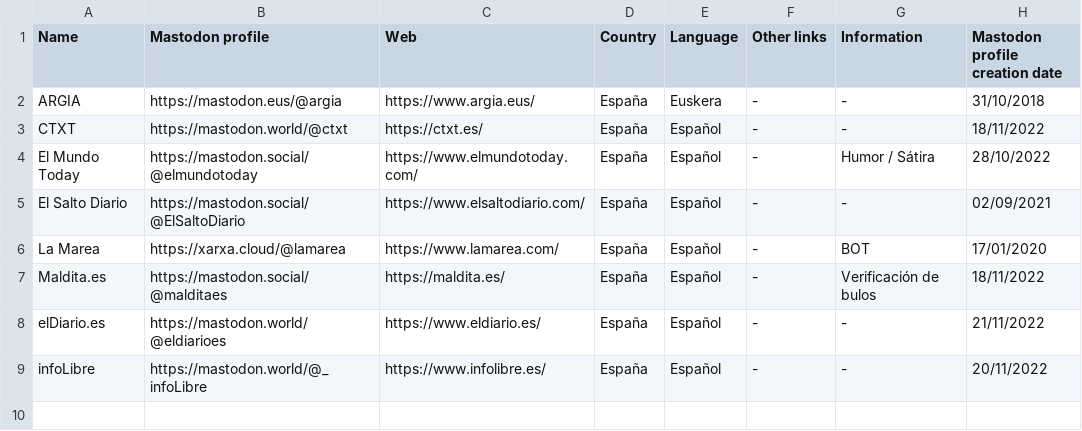
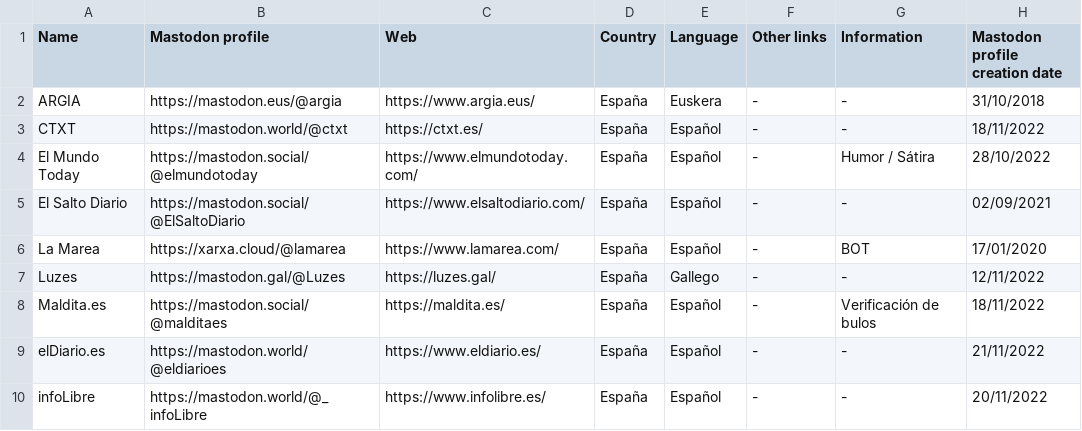
Before and after one commit to jmrplens/mastodon_official_profiles, a CSV file: spain/PRESS.csv, drawn as a sheet.

Commit message:
Añadido Luzes

```diff
--- a/spain/PRESS.csv
+++ b/spain/PRESS.csv
@@ -6,2 +6,3 @@ El Salto Diario,https://mastodon.social/@ElSaltoDiario,https://www.elsaltodiario
 La Marea,https://xarxa.cloud/@lamarea,https://www.lamarea.com/,España,Español,-,BOT,17/01/2020
+Luzes,https://mastodon.gal/@Luzes,https://luzes.gal/,España,Gallego,-,-,12/11/2022
 Maldita.es,https://mastodon.social/@malditaes,https://maldita.es/,España,Español,-,Verificación de bulos,18/11/2022
```
Also changed, not shown: 1 other file.
